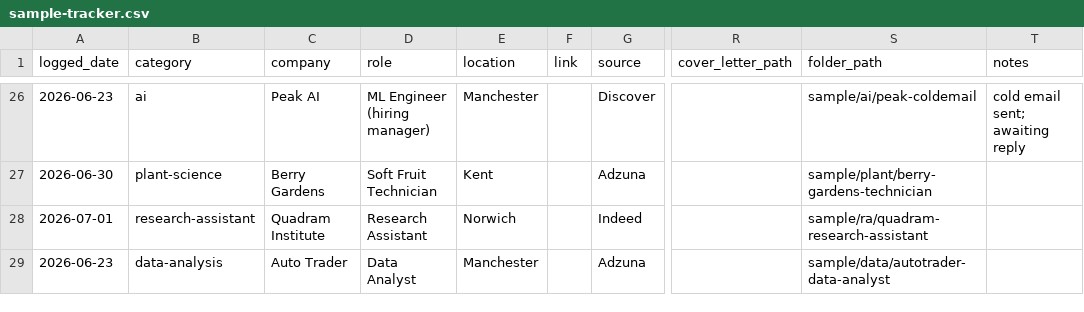
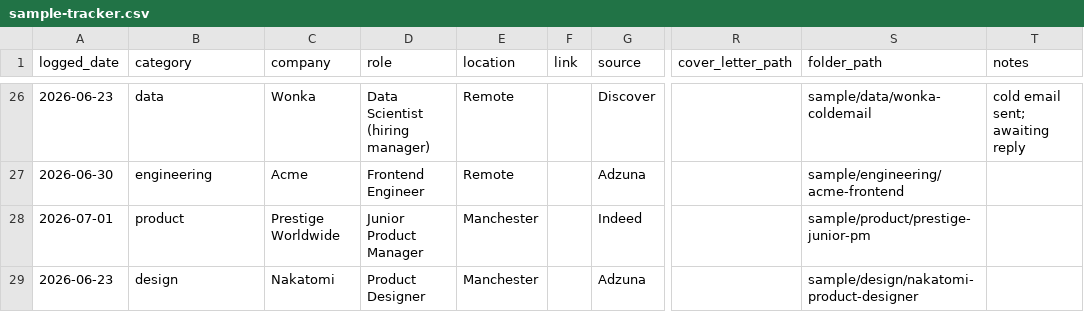
Before and after one commit to soheilfallah/jobxhunter, a CSV file: assets/sample-tracker.csv, drawn as a sheet; only a part is shown, gaps mark what is left out; the diff covers the shown part only; the diff names each change by its address in the sheet, - before the commit and + after, or states it on an @@ line.

```diff
--- a/assets/sample-tracker.csv
+++ b/assets/sample-tracker.csv
-B26 (category): ai
+B26 (category): data
-C26 (company): Peak AI
+C26 (company): Wonka
-D26 (role): ML Engineer (hiring manager)
+D26 (role): Data Scientist (hiring manager)
-E26 (location): Manchester
+E26 (location): Remote
-S26 (folder_path): sample/ai/peak-coldemail
+S26 (folder_path): sample/data/wonka-coldemail
-B27 (category): plant-science
+B27 (category): engineering
-C27 (company): Berry Gardens
+C27 (company): Acme
-D27 (role): Soft Fruit Technician
+D27 (role): Frontend Engineer
-E27 (location): Kent
+E27 (location): Remote
-S27 (folder_path): sample/plant/berry-gardens-technician
+S27 (folder_path): sample/engineering/acme-frontend
-B28 (category): research-assistant
+B28 (category): product
-C28 (company): Quadram Institute
+C28 (company): Prestige Worldwide
-D28 (role): Research Assistant
+D28 (role): Junior Product Manager
-E28 (location): Norwich
+E28 (location): Manchester
-S28 (folder_path): sample/ra/quadram-research-assistant
+S28 (folder_path): sample/product/prestige-junior-pm
-B29 (category): data-analysis
+B29 (category): design
-C29 (company): Auto Trader
+C29 (company): Nakatomi
-D29 (role): Data Analyst
+D29 (role): Product Designer
-S29 (folder_path): sample/data/autotrader-data-analyst
+S29 (folder_path): sample/design/nakatomi-product-designer
```
Also changed, not shown: 1 added row, 1 removed row and 109 edited cells elsewhere in this file, 3 other files.
